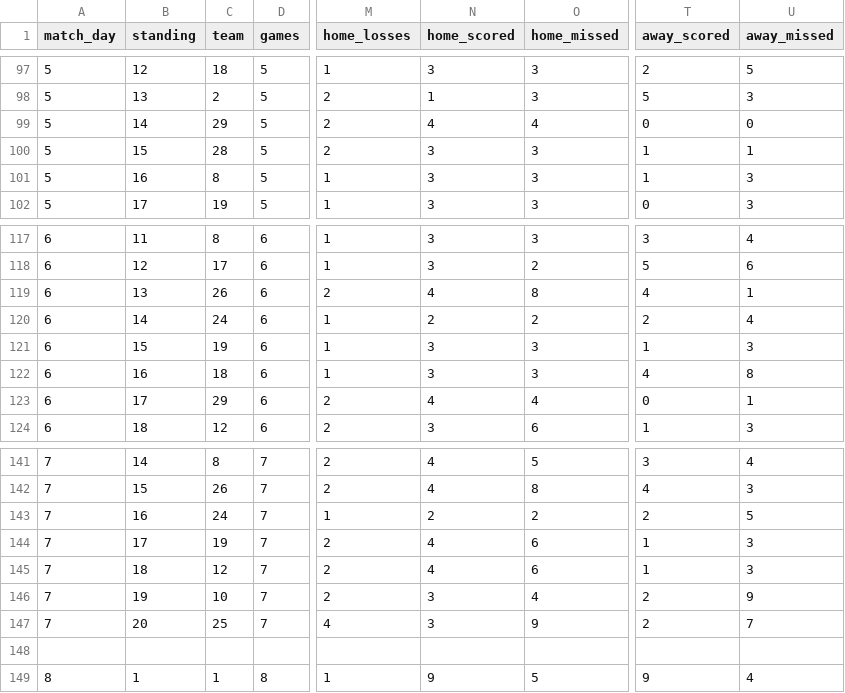
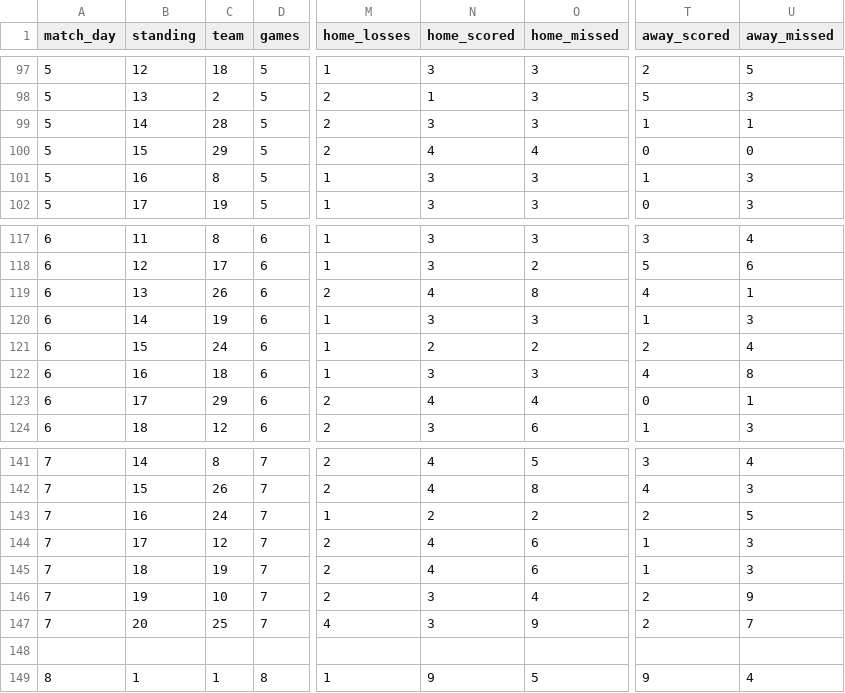
Before and after one commit to agamirzov/ml_project, a CSV file: data/tables/tables2013_2014.csv, drawn as a sheet; only a part is shown, gaps mark what is left out; the diff covers the shown part only; the diff names each change by its address in the sheet, - before the commit and + after, or states it on an @@ line.

```diff
--- a/data/tables/tables2013_2014.csv
+++ b/data/tables/tables2013_2014.csv
-C99 (team): 29
+C99 (team): 28
-N99 (home_scored): 4
+N99 (home_scored): 3
-O99 (home_missed): 4
+O99 (home_missed): 3
-T99 (away_scored): 0
+T99 (away_scored): 1
-U99 (away_missed): 0
+U99 (away_missed): 1
-C100 (team): 28
+C100 (team): 29
-N100 (home_scored): 3
+N100 (home_scored): 4
-O100 (home_missed): 3
+O100 (home_missed): 4
-T100 (away_scored): 1
+T100 (away_scored): 0
-U100 (away_missed): 1
+U100 (away_missed): 0
-C120 (team): 24
+C120 (team): 19
-N120 (home_scored): 2
+N120 (home_scored): 3
-O120 (home_missed): 2
+O120 (home_missed): 3
-T120 (away_scored): 2
+T120 (away_scored): 1
-U120 (away_missed): 4
+U120 (away_missed): 3
-C121 (team): 19
+C121 (team): 24
-N121 (home_scored): 3
+N121 (home_scored): 2
-O121 (home_missed): 3
+O121 (home_missed): 2
-T121 (away_scored): 1
+T121 (away_scored): 2
-U121 (away_missed): 3
+U121 (away_missed): 4
-C144 (team): 19
+C144 (team): 12
-C145 (team): 12
+C145 (team): 19
```
Also changed, not shown: 2 added rows, 2 removed rows and 25 edited cells elsewhere in this file, data/tables/tables2010_2011.csv, data/tables/tables2014_2015.csv, 2 other files.
